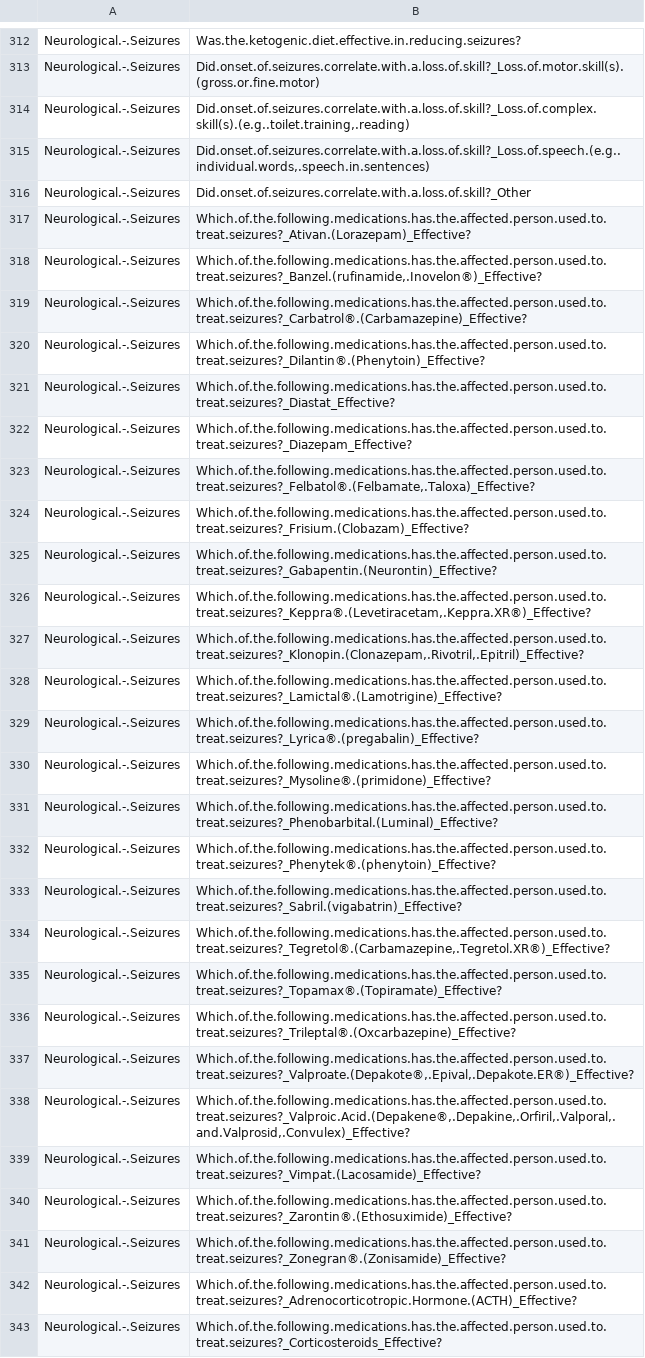
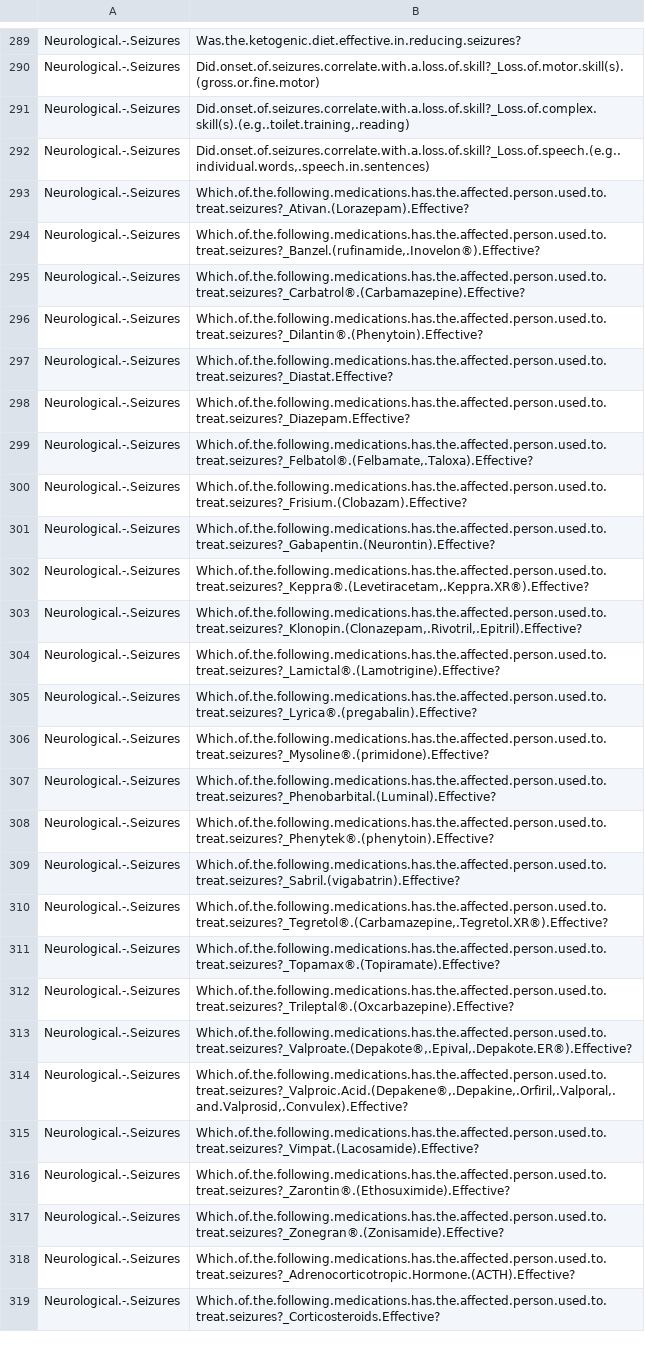
Before and after one commit to Rayin-saber/PMSDN_GenoPheno, a CSV file: clin_vars.csv, drawn as a sheet; only a part is shown, gaps mark what is left out; removed rows and columns are numbered as before the commit, all else as after; the diff covers the shown part only; the diff names each change by its address in the sheet, - before the commit and + after, or states it on an @@ line.

Commit message:
Ignore "other" variables

```diff
--- a/clin_vars.csv
+++ b/clin_vars.csv
-row 316: Neurological.-.Seizures | Did.onset.of.seizures.correlate.with.a.loss.of.skill?_Other
-B293: Which.of.the.following.medications.has.the.affected.person.used.to.treat.seizures?_Ativan.(Lorazepam)_Effective?
+B293: Which.of.the.following.medications.has.the.affected.person.used.to.treat.seizures?_Ativan.(Lorazepam).Effective?
-B294: Which.of.the.following.medications.has.the.affected.person.used.to.treat.seizures?_Banzel.(rufinamide,.Inovelon®)_Effective?
+B294: Which.of.the.following.medications.has.the.affected.person.used.to.treat.seizures?_Banzel.(rufinamide,.Inovelon®).Effective?
-B295: Which.of.the.following.medications.has.the.affected.person.used.to.treat.seizures?_Carbatrol®.(Carbamazepine)_Effective?
+B295: Which.of.the.following.medications.has.the.affected.person.used.to.treat.seizures?_Carbatrol®.(Carbamazepine).Effective?
-B296: Which.of.the.following.medications.has.the.affected.person.used.to.treat.seizures?_Dilantin®.(Phenytoin)_Effective?
+B296: Which.of.the.following.medications.has.the.affected.person.used.to.treat.seizures?_Dilantin®.(Phenytoin).Effective?
-B297: Which.of.the.following.medications.has.the.affected.person.used.to.treat.seizures?_Diastat_Effective?
+B297: Which.of.the.following.medications.has.the.affected.person.used.to.treat.seizures?_Diastat.Effective?
-B298: Which.of.the.following.medications.has.the.affected.person.used.to.treat.seizures?_Diazepam_Effective?
+B298: Which.of.the.following.medications.has.the.affected.person.used.to.treat.seizures?_Diazepam.Effective?
-B299: Which.of.the.following.medications.has.the.affected.person.used.to.treat.seizures?_Felbatol®.(Felbamate,.Taloxa)_Effective?
+B299: Which.of.the.following.medications.has.the.affected.person.used.to.treat.seizures?_Felbatol®.(Felbamate,.Taloxa).Effective?
-B300: Which.of.the.following.medications.has.the.affected.person.used.to.treat.seizures?_Frisium.(Clobazam)_Effective?
+B300: Which.of.the.following.medications.has.the.affected.person.used.to.treat.seizures?_Frisium.(Clobazam).Effective?
-B301: Which.of.the.following.medications.has.the.affected.person.used.to.treat.seizures?_Gabapentin.(Neurontin)_Effective?
+B301: Which.of.the.following.medications.has.the.affected.person.used.to.treat.seizures?_Gabapentin.(Neurontin).Effective?
-B302: Which.of.the.following.medications.has.the.affected.person.used.to.treat.seizures?_Keppra®.(Levetiracetam,.Keppra.XR®)_Effective?
+B302: Which.of.the.following.medications.has.the.affected.person.used.to.treat.seizures?_Keppra®.(Levetiracetam,.Keppra.XR®).Effective?
-B303: Which.of.the.following.medications.has.the.affected.person.used.to.treat.seizures?_Klonopin.(Clonazepam,.Rivotril,.Epitril)_Effective?
+B303: Which.of.the.following.medications.has.the.affected.person.used.to.treat.seizures?_Klonopin.(Clonazepam,.Rivotril,.Epitril).Effective?
-B304: Which.of.the.following.medications.has.the.affected.person.used.to.treat.seizures?_Lamictal®.(Lamotrigine)_Effective?
+B304: Which.of.the.following.medications.has.the.affected.person.used.to.treat.seizures?_Lamictal®.(Lamotrigine).Effective?
-B305: Which.of.the.following.medications.has.the.affected.person.used.to.treat.seizures?_Lyrica®.(pregabalin)_Effective?
+B305: Which.of.the.following.medications.has.the.affected.person.used.to.treat.seizures?_Lyrica®.(pregabalin).Effective?
-B306: Which.of.the.following.medications.has.the.affected.person.used.to.treat.seizures?_Mysoline®.(primidone)_Effective?
+B306: Which.of.the.following.medications.has.the.affected.person.used.to.treat.seizures?_Mysoline®.(primidone).Effective?
-B307: Which.of.the.following.medications.has.the.affected.person.used.to.treat.seizures?_Phenobarbital.(Luminal)_Effective?
+B307: Which.of.the.following.medications.has.the.affected.person.used.to.treat.seizures?_Phenobarbital.(Luminal).Effective?
-B308: Which.of.the.following.medications.has.the.affected.person.used.to.treat.seizures?_Phenytek®.(phenytoin)_Effective?
+B308: Which.of.the.following.medications.has.the.affected.person.used.to.treat.seizures?_Phenytek®.(phenytoin).Effective?
-B309: Which.of.the.following.medications.has.the.affected.person.used.to.treat.seizures?_Sabril.(vigabatrin)_Effective?
+B309: Which.of.the.following.medications.has.the.affected.person.used.to.treat.seizures?_Sabril.(vigabatrin).Effective?
-B310: Which.of.the.following.medications.has.the.affected.person.used.to.treat.seizures?_Tegretol®.(Carbamazepine,.Tegretol.XR®)_Effective?
+B310: Which.of.the.following.medications.has.the.affected.person.used.to.treat.seizures?_Tegretol®.(Carbamazepine,.Tegretol.XR®).Effective?
-B311: Which.of.the.following.medications.has.the.affected.person.used.to.treat.seizures?_Topamax®.(Topiramate)_Effective?
+B311: Which.of.the.following.medications.has.the.affected.person.used.to.treat.seizures?_Topamax®.(Topiramate).Effective?
-B312: Which.of.the.following.medications.has.the.affected.person.used.to.treat.seizures?_Trileptal®.(Oxcarbazepine)_Effective?
+B312: Which.of.the.following.medications.has.the.affected.person.used.to.treat.seizures?_Trileptal®.(Oxcarbazepine).Effective?
-B313: Which.of.the.following.medications.has.the.affected.person.used.to.treat.seizures?_Valproate.(Depakote®,.Epival,.Depakote.ER®)_Effective?
+B313: Which.of.the.following.medications.has.the.affected.person.used.to.treat.seizures?_Valproate.(Depakote®,.Epival,.Depakote.ER®).Effective?
-B314: Which.of.the.following.medications.has.the.affected.person.used.to.treat.seizures?_Valproic.Acid.(Depakene®,.Depakine,.Orfiril,.Valporal,.and.Valprosid,.Convulex)_Effective?
+B314: Which.of.the.following.medications.has.the.affected.person.used.to.treat.seizures?_Valproic.Acid.(Depakene®,.Depakine,.Orfiril,.Valporal,.and.Valprosid,.Convulex).Effective?
-B315: Which.of.the.following.medications.has.the.affected.person.used.to.treat.seizures?_Vimpat.(Lacosamide)_Effective?
+B315: Which.of.the.following.medications.has.the.affected.person.used.to.treat.seizures?_Vimpat.(Lacosamide).Effective?
-B316: Which.of.the.following.medications.has.the.affected.person.used.to.treat.seizures?_Zarontin®.(Ethosuximide)_Effective?
+B316: Which.of.the.following.medications.has.the.affected.person.used.to.treat.seizures?_Zarontin®.(Ethosuximide).Effective?
-B317: Which.of.the.following.medications.has.the.affected.person.used.to.treat.seizures?_Zonegran®.(Zonisamide)_Effective?
+B317: Which.of.the.following.medications.has.the.affected.person.used.to.treat.seizures?_Zonegran®.(Zonisamide).Effective?
-B318: Which.of.the.following.medications.has.the.affected.person.used.to.treat.seizures?_Adrenocorticotropic.Hormone.(ACTH)_Effective?
+B318: Which.of.the.following.medications.has.the.affected.person.used.to.treat.seizures?_Adrenocorticotropic.Hormone.(ACTH).Effective?
-B319: Which.of.the.following.medications.has.the.affected.person.used.to.treat.seizures?_Corticosteroids_Effective?
+B319: Which.of.the.following.medications.has.the.affected.person.used.to.treat.seizures?_Corticosteroids.Effective?
```
Also changed, not shown: 29 removed rows and 10 edited cells elsewhere in this file, dev_vars.csv.
